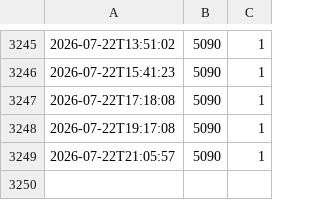
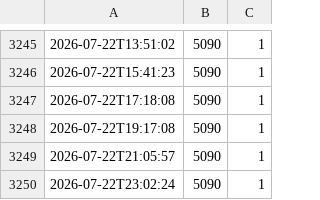
Before and after one commit to jgefele/osterlauf, a CSV file: data.csv, drawn as a sheet; only a part is shown, gaps mark what is left out.

```diff
--- a/data.csv
+++ b/data.csv
@@ -3249 +3249,2 @@
 2026-07-22T21:05:57,5090,1
+2026-07-22T23:02:24,5090,1
```
Also changed, not shown: 1 other file.
